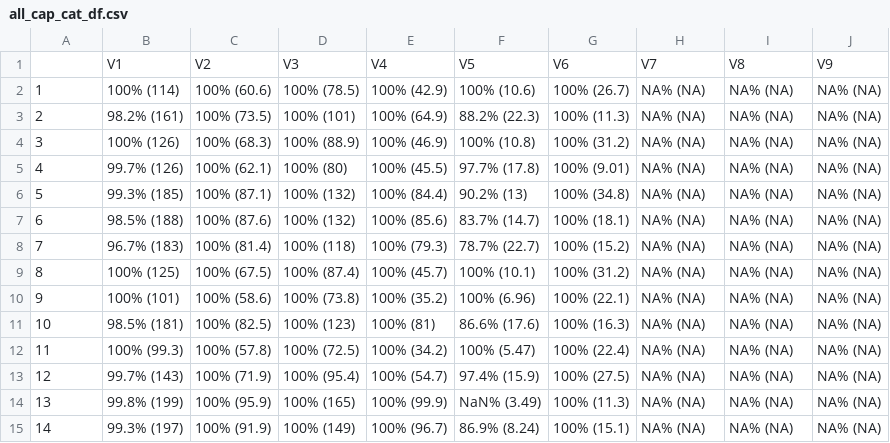
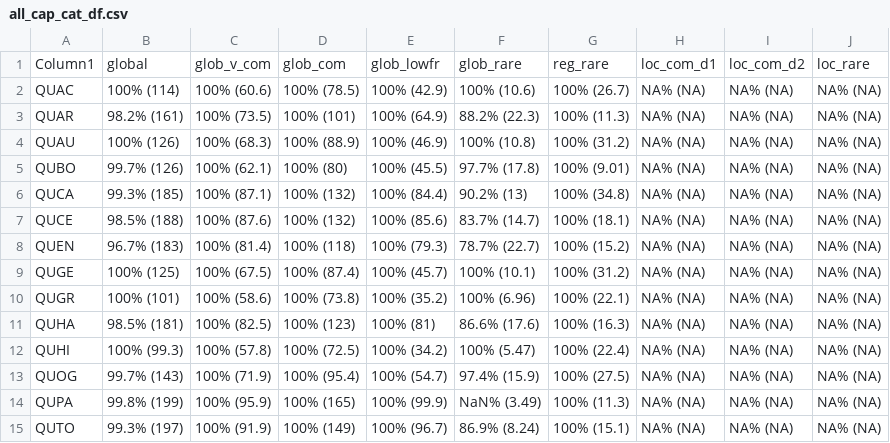
Before and after one commit to HobanLab/Quercus_IUCN_samp_sims, a CSV file: R_scripts/all_cap_cat_df.csv, drawn as a sheet.

Commit message:
added script containing regression analysis for possible predictor varaibles

```diff
--- a/R_scripts/all_cap_cat_df.csv
+++ b/R_scripts/all_cap_cat_df.csv
@@ -1,15 +1,15 @@
-"","V1","V2","V3","V4","V5","V6","V7","V8","V9"
-"1","100% (114)","100% (60.6)","100% (78.5)","100% (42.9)","100% (10.6)","100% (26.7)","NA% (NA)","NA% (NA)","NA% (NA)"
-"2","98.2% (161)","100% (73.5)","100% (101)","100% (64.9)","88.2% (22.3)","100% (11.3)","NA% (NA)","NA% (NA)","NA% (NA)"
-"3","100% (126)","100% (68.3)","100% (88.9)","100% (46.9)","100% (10.8)","100% (31.2)","NA% (NA)","NA% (NA)","NA% (NA)"
-"4","99.7% (126)","100% (62.1)","100% (80)","100% (45.5)","97.7% (17.8)","100% (9.01)","NA% (NA)","NA% (NA)","NA% (NA)"
-"5","99.3% (185)","100% (87.1)","100% (132)","100% (84.4)","90.2% (13)","100% (34.8)","NA% (NA)","NA% (NA)","NA% (NA)"
-"6","98.5% (188)","100% (87.6)","100% (132)","100% (85.6)","83.7% (14.7)","100% (18.1)","NA% (NA)","NA% (NA)","NA% (NA)"
-"7","96.7% (183)","100% (81.4)","100% (118)","100% (79.3)","78.7% (22.7)","100% (15.2)","NA% (NA)","NA% (NA)","NA% (NA)"
-"8","100% (125)","100% (67.5)","100% (87.4)","100% (45.7)","100% (10.1)","100% (31.2)","NA% (NA)","NA% (NA)","NA% (NA)"
-"9","100% (101)","100% (58.6)","100% (73.8)","100% (35.2)","100% (6.96)","100% (22.1)","NA% (NA)","NA% (NA)","NA% (NA)"
-"10","98.5% (181)","100% (82.5)","100% (123)","100% (81)","86.6% (17.6)","100% (16.3)","NA% (NA)","NA% (NA)","NA% (NA)"
-"11","100% (99.3)","100% (57.8)","100% (72.5)","100% (34.2)","100% (5.47)","100% (22.4)","NA% (NA)","NA% (NA)","NA% (NA)"
-"12","99.7% (143)","100% (71.9)","100% (95.4)","100% (54.7)","97.4% (15.9)","100% (27.5)","NA% (NA)","NA% (NA)","NA% (NA)"
-"13","99.8% (199)","100% (95.9)","100% (165)","100% (99.9)","NaN% (3.49)","100% (11.3)","NA% (NA)","NA% (NA)","NA% (NA)"
-"14","99.3% (197)","100% (91.9)","100% (149)","100% (96.7)","86.9% (8.24)","100% (15.1)","NA% (NA)","NA% (NA)","NA% (NA)"
+Column1,global,glob_v_com,glob_com,glob_lowfr,glob_rare,reg_rare,loc_com_d1,loc_com_d2,loc_rare
+QUAC,100% (114),100% (60.6),100% (78.5),100% (42.9),100% (10.6),100% (26.7),NA% (NA),NA% (NA),NA% (NA)
+QUAR,98.2% (161),100% (73.5),100% (101),100% (64.9),88.2% (22.3),100% (11.3),NA% (NA),NA% (NA),NA% (NA)
+QUAU,100% (126),100% (68.3),100% (88.9),100% (46.9),100% (10.8),100% (31.2),NA% (NA),NA% (NA),NA% (NA)
+QUBO,99.7% (126),100% (62.1),100% (80),100% (45.5),97.7% (17.8),100% (9.01),NA% (NA),NA% (NA),NA% (NA)
+QUCA,99.3% (185),100% (87.1),100% (132),100% (84.4),90.2% (13),100% (34.8),NA% (NA),NA% (NA),NA% (NA)
+QUCE,98.5% (188),100% (87.6),100% (132),100% (85.6),83.7% (14.7),100% (18.1),NA% (NA),NA% (NA),NA% (NA)
+QUEN,96.7% (183),100% (81.4),100% (118),100% (79.3),78.7% (22.7),100% (15.2),NA% (NA),NA% (NA),NA% (NA)
+QUGE,100% (125),100% (67.5),100% (87.4),100% (45.7),100% (10.1),100% (31.2),NA% (NA),NA% (NA),NA% (NA)
+QUGR,100% (101),100% (58.6),100% (73.8),100% (35.2),100% (6.96),100% (22.1),NA% (NA),NA% (NA),NA% (NA)
+QUHA,98.5% (181),100% (82.5),100% (123),100% (81),86.6% (17.6),100% (16.3),NA% (NA),NA% (NA),NA% (NA)
+QUHI,100% (99.3),100% (57.8),100% (72.5),100% (34.2),100% (5.47),100% (22.4),NA% (NA),NA% (NA),NA% (NA)
+QUOG,99.7% (143),100% (71.9),100% (95.4),100% (54.7),97.4% (15.9),100% (27.5),NA% (NA),NA% (NA),NA% (NA)
+QUPA,99.8% (199),100% (95.9),100% (165),100% (99.9),NaN% (3.49),100% (11.3),NA% (NA),NA% (NA),NA% (NA)
+QUTO,99.3% (197),100% (91.9),100% (149),100% (96.7),86.9% (8.24),100% (15.1),NA% (NA),NA% (NA),NA% (NA)
```
Also changed, not shown: R_scripts/all_existing_by_sp_df.csv, 12 other files.
